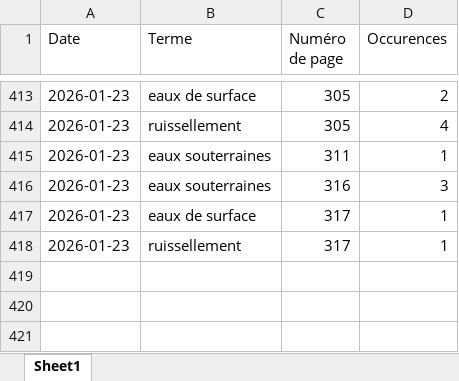
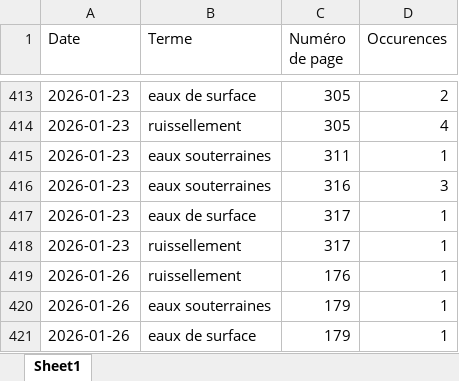
Before and after one commit to LlrdntCORDER/VeilleMoniteur, an Excel workbook: result/Data.xlsx, sheet Sheet1, drawn as a sheet; only a part is shown, gaps mark what is left out; values as stored, in another font and other column widths than the file's, no borders; the diff names each change by its address in the sheet, - before the commit and + after, or states it on an @@ line.

```diff
--- a/result/Data.xlsx (sheet Sheet1)
+++ b/result/Data.xlsx (sheet Sheet1)
+row 419: 2026-01-26 | ruissellement | 176 | 1
+row 420: 2026-01-26 | eaux souterraines | 179 | 1
+row 421: 2026-01-26 | eaux de surface | 179 | 1
```
Also changed, not shown: 6 other files.
